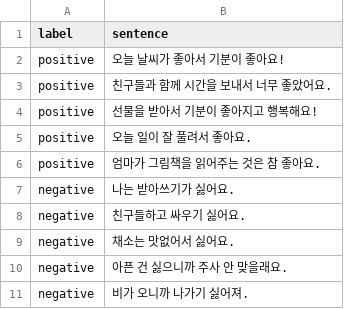
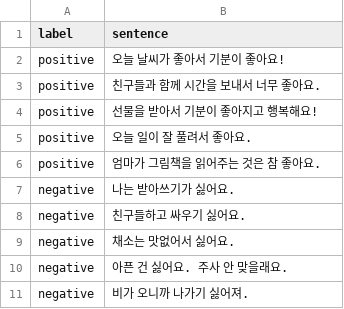
Before and after one commit to Jaehyun-Jeong/AI-Playground, a TSV file: Datasets/positive_negative_sentences_clean.tsv, drawn as a sheet.

Commit message:
Datasets: fixed positive_negative_sentences datasets

```diff
--- a/Datasets/positive_negative_sentences_clean.tsv
+++ b/Datasets/positive_negative_sentences_clean.tsv
@@ -2,3 +2,3 @@ label	sentence
 positive	오늘 날씨가 좋아서 기분이 좋아요!
-positive	친구들과 함께 시간을 보내서 너무 좋았어요.
+positive	친구들과 함께 시간을 보내서 너무 좋아요.
 positive	선물을 받아서 기분이 좋아지고 행복해요!
@@ -9,3 +9,3 @@ negative	친구들하고 싸우기 싫어요.
 negative	채소는 맛없어서 싫어요.
-negative	아픈 건 싫으니까 주사 안 맞을래요.
+negative	아픈 건 싫어요. 주사 안 맞을래요.
 negative	비가 오니까 나가기 싫어져.
```
Also changed, not shown: 1 other file.
